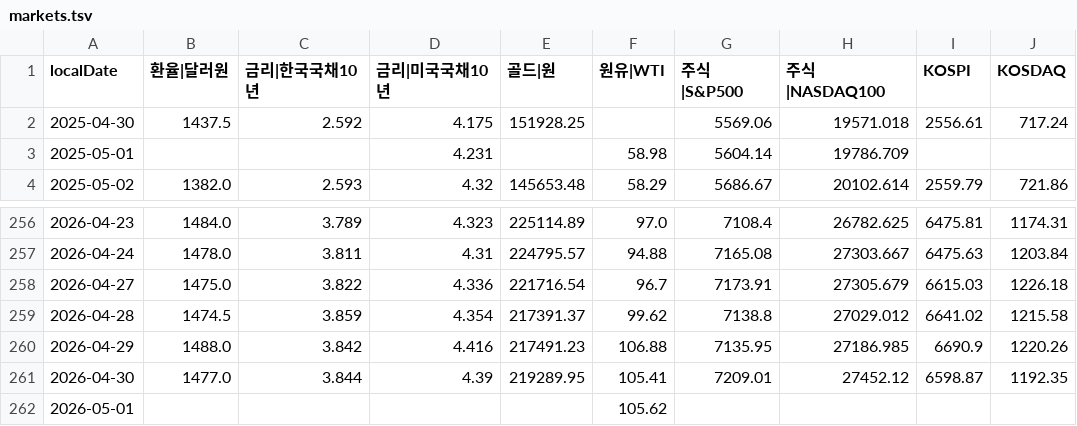
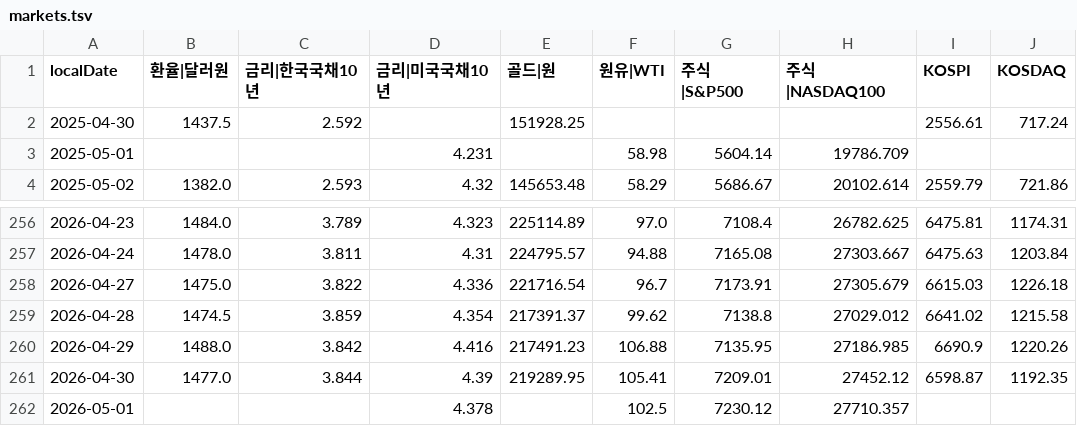
Before and after one commit to pinedance/quant-data-open, a TSV file: output/KR/economy/D/markets.tsv, drawn as a sheet; only a part is shown, gaps mark what is left out.

```diff
--- a/output/KR/economy/D/markets.tsv
+++ b/output/KR/economy/D/markets.tsv
@@ -1,3 +1,3 @@
 localDate	환율|달러원	금리|한국국채10년	금리|미국국채10년	골드|원	원유|WTI	주식|S&P500	주식|NASDAQ100	KOSPI	KOSDAQ
-2025-04-30	1437.5	2.592	4.175	151928.25		5569.06	19571.018	2556.61	717.24
+2025-04-30	1437.5	2.592		151928.25				2556.61	717.24
 2025-05-01			4.231		58.98	5604.14	19786.709		
@@ -261,2 +261,2 @@ localDate	환율|달러원	금리|한국국채10년	금리|미국국채10년	골
 2026-04-30	1477.0	3.844	4.39	219289.95	105.41	7209.01	27452.12	6598.87	1192.35
-2026-05-01					105.62				
+2026-05-01			4.378		102.5	7230.12	27710.357		
```
Also changed, not shown: output/KR/economy/D/ECOS.tsv, output/US/economy/D/data.tsv, 1 other file.
